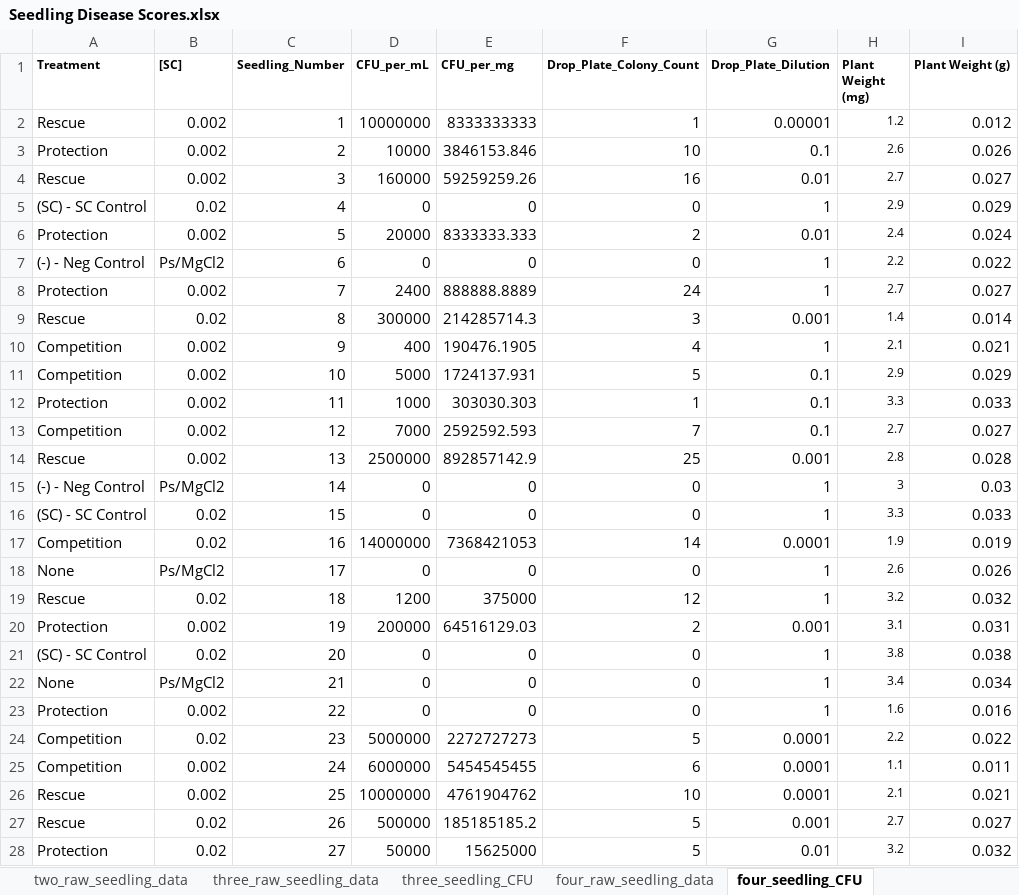
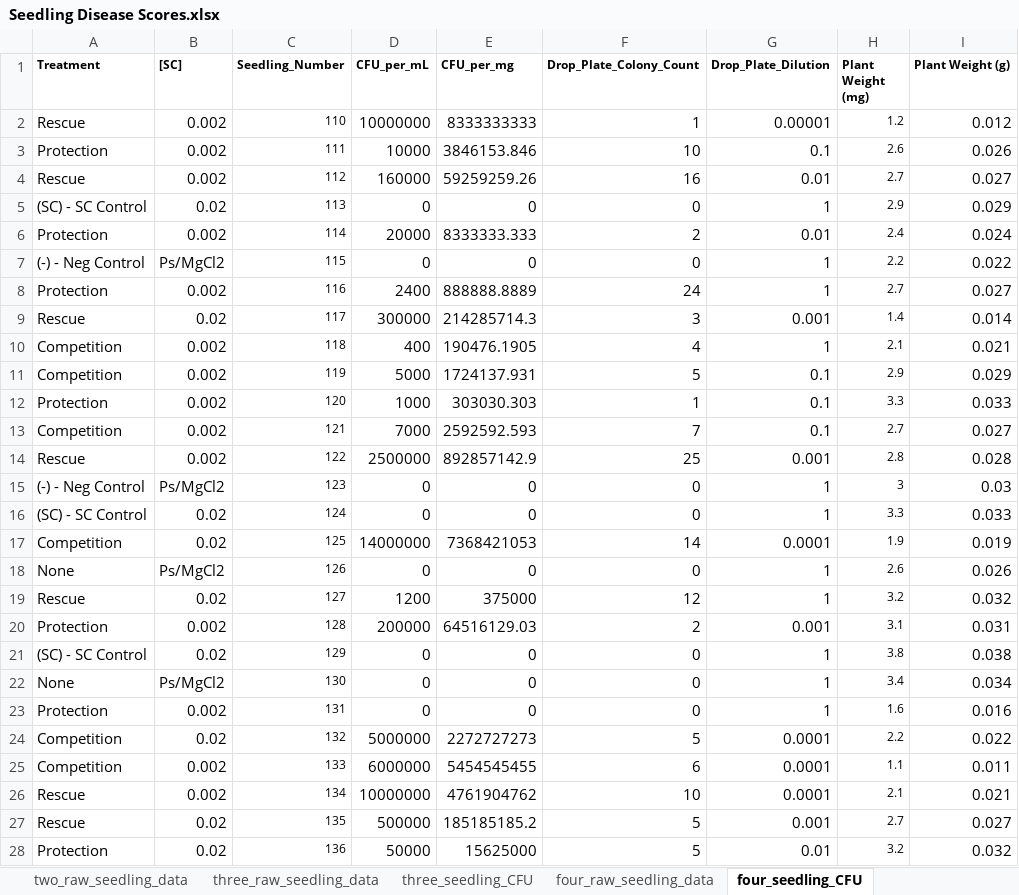
Before and after one commit to joseocollado/Seedling_Disease, an Excel workbook: Seedling_Data/Seedling Disease Scores.xlsx, sheet four_seedling_CFU, drawn as a sheet; only a part is shown; values as stored, in another font and other column widths than the file's, no borders; the diff covers the shown part only; the diff names each change by its address in the sheet, - before the commit and + after, or states it on an @@ line.

Commit message:
Add files via upload

```diff
--- a/Seedling_Data/Seedling Disease Scores.xlsx (sheet four_seedling_CFU)
+++ b/Seedling_Data/Seedling Disease Scores.xlsx (sheet four_seedling_CFU)
-C2 (Seedling_Number): 1
+C2 (Seedling_Number): 110
@@ C2:C28 text size: smaller @@
-C3 (Seedling_Number): 2
+C3 (Seedling_Number): 111
-C4 (Seedling_Number): 3
+C4 (Seedling_Number): 112
-C5 (Seedling_Number): 4
+C5 (Seedling_Number): 113
-C6 (Seedling_Number): 5
+C6 (Seedling_Number): 114
-C7 (Seedling_Number): 6
+C7 (Seedling_Number): 115
-C8 (Seedling_Number): 7
+C8 (Seedling_Number): 116
-C9 (Seedling_Number): 8
+C9 (Seedling_Number): 117
-C10 (Seedling_Number): 9
+C10 (Seedling_Number): 118
-C11 (Seedling_Number): 10
+C11 (Seedling_Number): 119
-C12 (Seedling_Number): 11
+C12 (Seedling_Number): 120
-C13 (Seedling_Number): 12
+C13 (Seedling_Number): 121
-C14 (Seedling_Number): 13
+C14 (Seedling_Number): 122
-C15 (Seedling_Number): 14
+C15 (Seedling_Number): 123
-C16 (Seedling_Number): 15
+C16 (Seedling_Number): 124
-C17 (Seedling_Number): 16
+C17 (Seedling_Number): 125
-C18 (Seedling_Number): 17
+C18 (Seedling_Number): 126
-C19 (Seedling_Number): 18
+C19 (Seedling_Number): 127
-C20 (Seedling_Number): 19
+C20 (Seedling_Number): 128
-C21 (Seedling_Number): 20
+C21 (Seedling_Number): 129
-C22 (Seedling_Number): 21
+C22 (Seedling_Number): 130
-C23 (Seedling_Number): 22
+C23 (Seedling_Number): 131
-C24 (Seedling_Number): 23
+C24 (Seedling_Number): 132
-C25 (Seedling_Number): 24
+C25 (Seedling_Number): 133
-C26 (Seedling_Number): 25
+C26 (Seedling_Number): 134
-C27 (Seedling_Number): 26
+C27 (Seedling_Number): 135
-C28 (Seedling_Number): 27
+C28 (Seedling_Number): 136
```
Also changed, not shown: 33 edited cells and cell formats elsewhere in this sheet, sheet three_seedling_CFU, sheet five_seedling_CFU.
